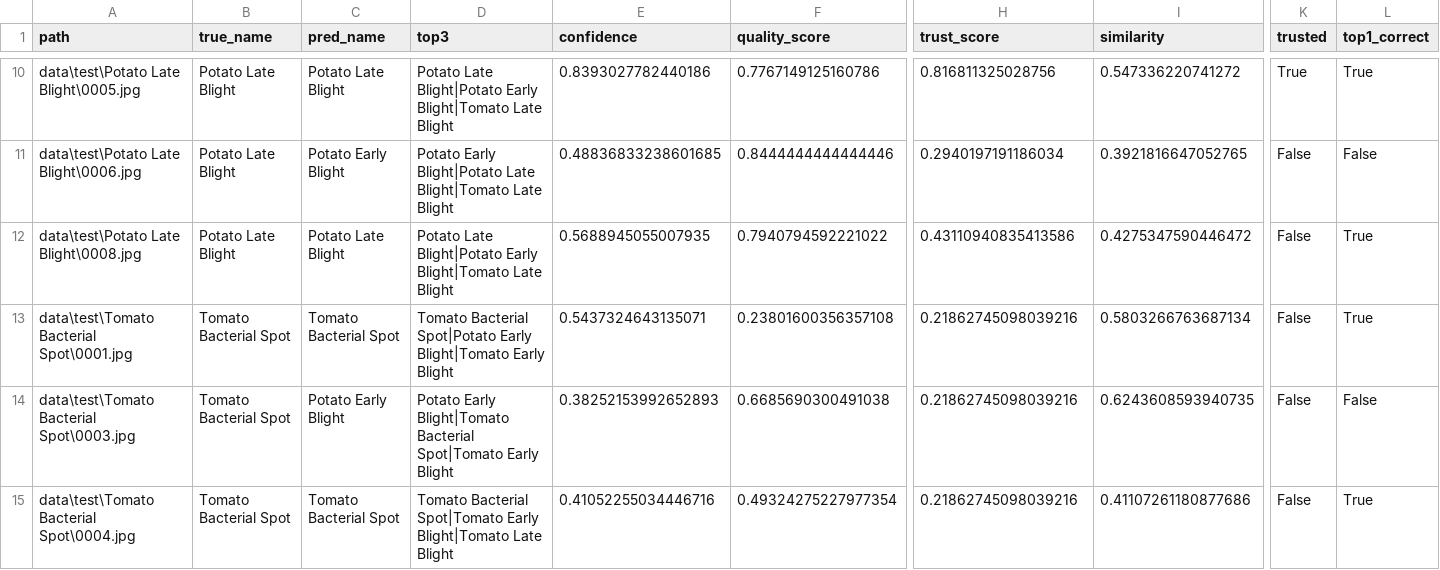
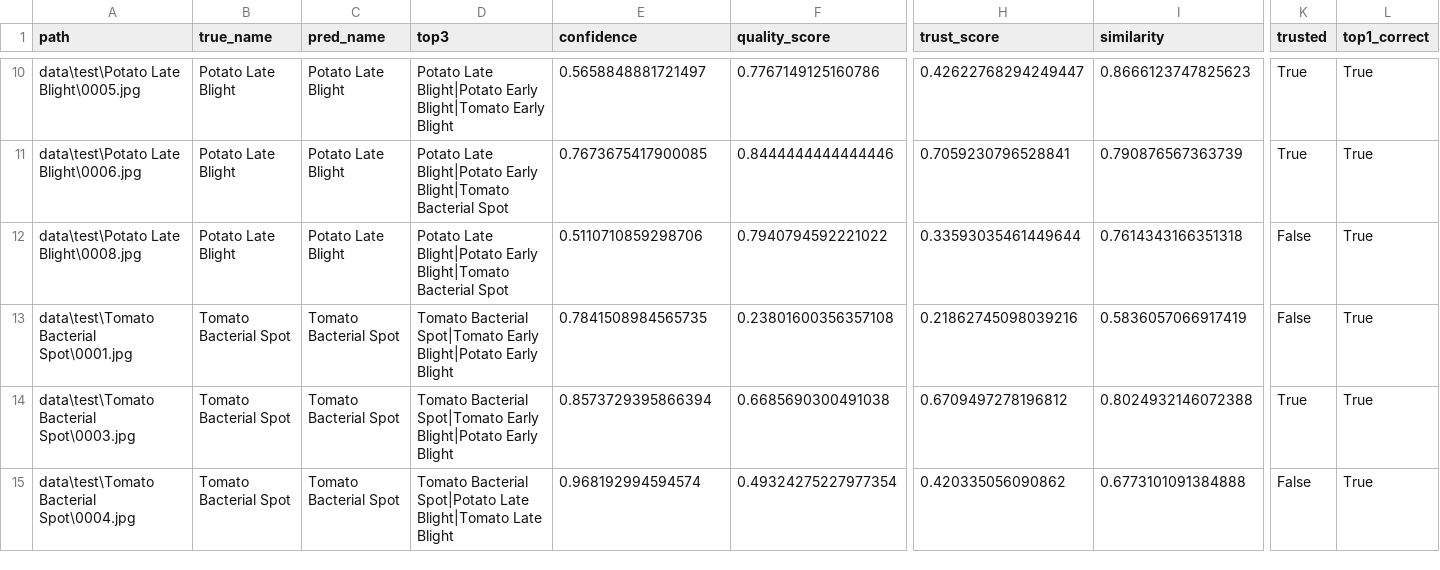
Before and after one commit to rohithkrishnaak/PlantDoc, a CSV file: experiments/test_predictions.csv, drawn as a sheet; only a part is shown, gaps mark what is left out; the diff covers the shown part only; the diff names each change by its address in the sheet, - before the commit and + after, or states it on an @@ line.

```diff
--- a/experiments/test_predictions.csv
+++ b/experiments/test_predictions.csv
-D10 (top3): …Early Blight|Tomato Late Blight
+D10 (top3): …Early Blight|Tomato Early Blight
-E10 (confidence): 0.8393027782440186
+E10 (confidence): 0.5658848881721497
-H10 (trust_score): 0.816811325028756
+H10 (trust_score): 0.42622768294249447
-I10 (similarity): 0.547336220741272
+I10 (similarity): 0.8666123747825623
-C11 (pred_name): Potato Early Blight
+C11 (pred_name): Potato Late Blight
-D11 (top3): Potato Early Blight|Potato Late Blight|Tomato Late Blight
+D11 (top3): Potato Late Blight|Potato Early Blight|Tomato Bacterial Spot
-E11 (confidence): 0.48836833238601685
+E11 (confidence): 0.7673675417900085
-H11 (trust_score): 0.2940197191186034
+H11 (trust_score): 0.7059230796528841
-I11 (similarity): 0.3921816647052765
+I11 (similarity): 0.790876567363739
-K11 (trusted): False
+K11 (trusted): True
-L11 (top1_correct): False
+L11 (top1_correct): True
-D12 (top3): …Early Blight|Tomato Late Blight
+D12 (top3): …Early Blight|Tomato Bacterial Spot
-E12 (confidence): 0.5688945055007935
+E12 (confidence): 0.5110710859298706
-H12 (trust_score): 0.43110940835413586
+H12 (trust_score): 0.33593035461449644
-I12 (similarity): 0.4275347590446472
+I12 (similarity): 0.7614343166351318
-D13 (top3): Tomato Bacterial Spot|Potato Early Blight|Tomato Early Blight
+D13 (top3): Tomato Bacterial Spot|Tomato Early Blight|Potato Early Blight
-E13 (confidence): 0.5437324643135071
+E13 (confidence): 0.7841508984565735
-I13 (similarity): 0.5803266763687134
+I13 (similarity): 0.5836057066917419
-C14 (pred_name): Potato Early Blight
+C14 (pred_name): Tomato Bacterial Spot
-D14 (top3): Potato Early Blight|Tomato Bacterial Spot|Tomato Early Blight
+D14 (top3): Tomato Bacterial Spot|Tomato Early Blight|Potato Early Blight
-E14 (confidence): 0.38252153992652893
+E14 (confidence): 0.8573729395866394
-H14 (trust_score): 0.21862745098039216
+H14 (trust_score): 0.6709497278196812
-I14 (similarity): 0.6243608593940735
+I14 (similarity): 0.8024932146072388
-K14 (trusted): False
+K14 (trusted): True
-L14 (top1_correct): False
+L14 (top1_correct): True
-D15 (top3): Tomato Bacterial Spot|Tomato Early Blight|Tomato Late…
+D15 (top3): Tomato Bacterial Spot|Potato Late Blight|Tomato Late…
-E15 (confidence): 0.41052255034446716
+E15 (confidence): 0.968192994594574
-H15 (trust_score): 0.21862745098039216
+H15 (trust_score): 0.420335056090862
-I15 (similarity): 0.41107261180877686
+I15 (similarity): 0.6773101091384888
```
Also changed, not shown: 170 edited cells elsewhere in this file, 26 other files.
